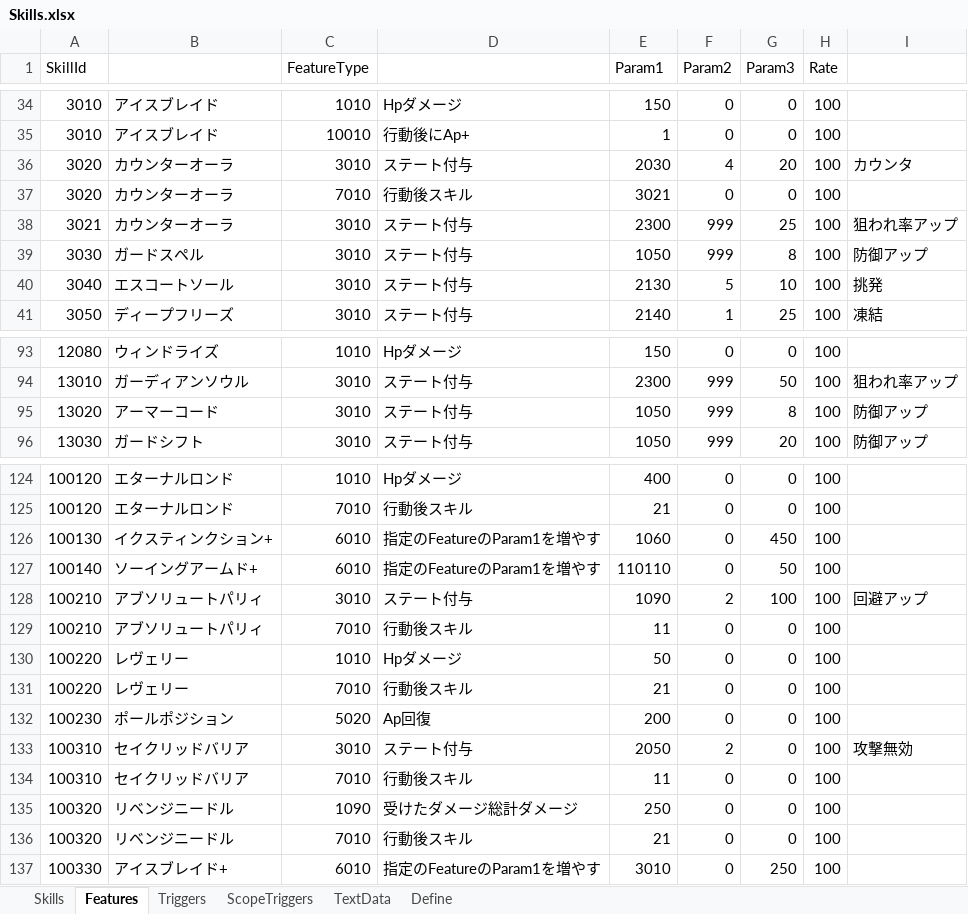
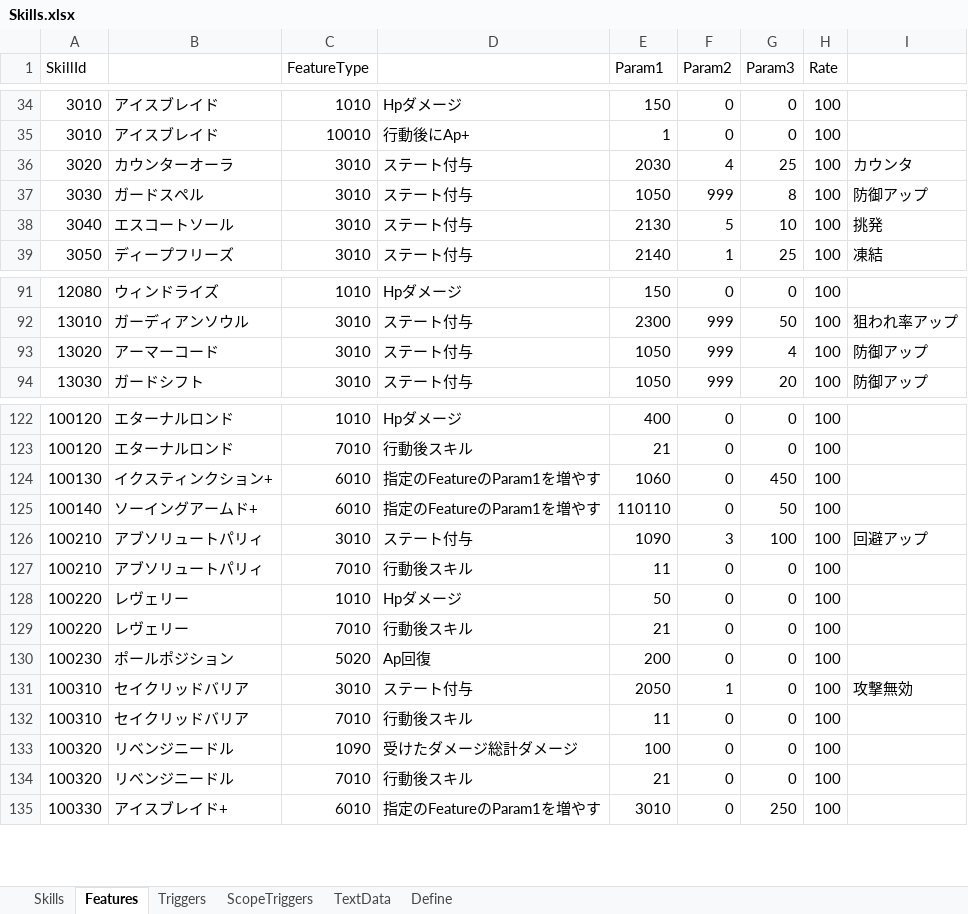
Before and after one commit to seedsclaft/unity, an Excel workbook: Assets/Data/Skills.xlsx, sheet Features, drawn as a sheet; only a part is shown, gaps mark what is left out; values as stored, in another font and other column widths than the file's, no borders; removed rows and columns are numbered as before the commit, all else as after; the diff names each change by its address in the sheet, - before the commit and + after, or states it on an @@ line.

```diff
--- a/Assets/Data/Skills.xlsx (sheet Features)
+++ b/Assets/Data/Skills.xlsx (sheet Features)
-G36 (Param3): 20
+G36 (Param3): 25
-row 37: 3020 | カウンターオーラ | 7010 | 行動後スキル | 3021 | 0 | 0 | 100
-row 38: 3021 | カウンターオーラ | 3010 | ステート付与 | 2300 | 999 | 25 | 100 | 狙われ率アップ
-G93 (Param3): 8
+G93 (Param3): 4
-F126 (Param2): 2
+F126 (Param2): 3
-F131 (Param2): 2
+F131 (Param2): 1
-E133 (Param1): 250
+E133 (Param1): 100
```
Also changed, not shown: sheet Skills, sheet TextData, sheet Triggers, formulas that keep their value, Assets/Data/Actors.xlsx, Assets/Data/Stages.xlsx, 16 other files.
